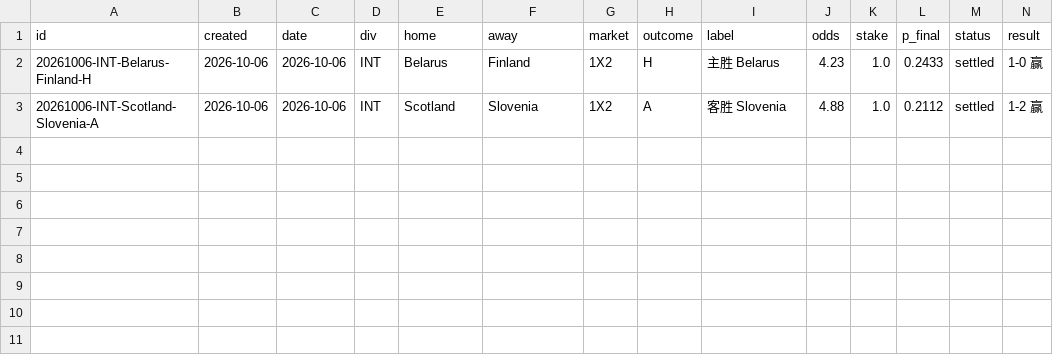
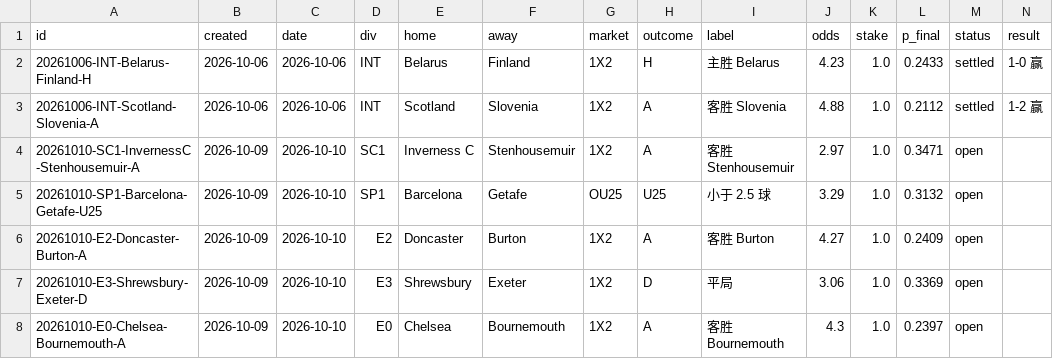
Before and after one commit to PingdaShen/tipico-analysis-bot, a CSV file: bets/paper_ledger.csv, drawn as a sheet; only a part is shown; rows hold the shown columns only; the diff names each change by its address in the sheet, - before the commit and + after, or states it on an @@ line.

```diff
--- a/bets/paper_ledger.csv
+++ b/bets/paper_ledger.csv
+row 4: 20261010-SC1-InvernessC-Stenhousemuir-A | 2026-10-09 | 2026-10-10 | SC1 | Inverness C | Stenhousemuir | 1X2 | A | 客胜 Stenhousemuir | 2.97 | 1.0 | 0.3471 | open
+row 5: 20261010-SP1-Barcelona-Getafe-U25 | 2026-10-09 | 2026-10-10 | SP1 | Barcelona | Getafe | OU25 | U25 | 小于 2.5 球 | 3.29 | 1.0 | 0.3132 | open
+row 6: 20261010-E2-Doncaster-Burton-A | 2026-10-09 | 2026-10-10 | E2 | Doncaster | Burton | 1X2 | A | 客胜 Burton | 4.27 | 1.0 | 0.2409 | open
+row 7: 20261010-E3-Shrewsbury-Exeter-D | 2026-10-09 | 2026-10-10 | E3 | Shrewsbury | Exeter | 1X2 | D | 平局 | 3.06 | 1.0 | 0.3369 | open
+row 8: 20261010-E0-Chelsea-Bournemouth-A | 2026-10-09 | 2026-10-10 | E0 | Chelsea | Bournemouth | 1X2 | A | 客胜 Bournemouth | 4.3 | 1.0 | 0.2397 | open
```
Also changed, not shown: 4 other files.
